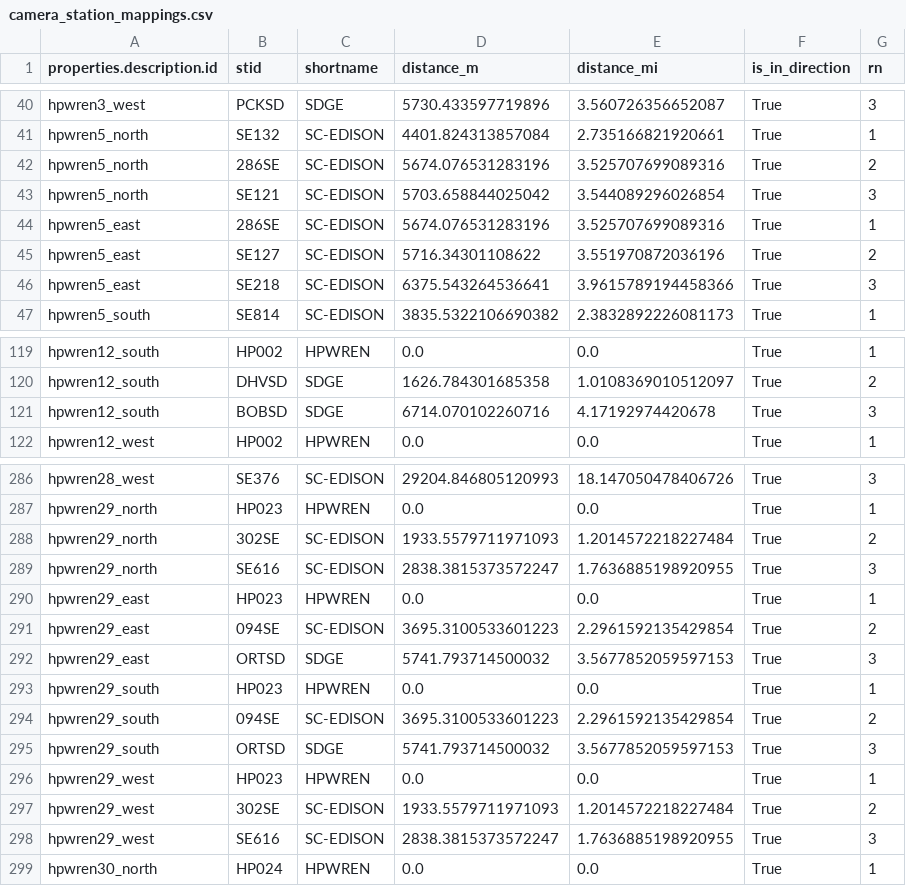
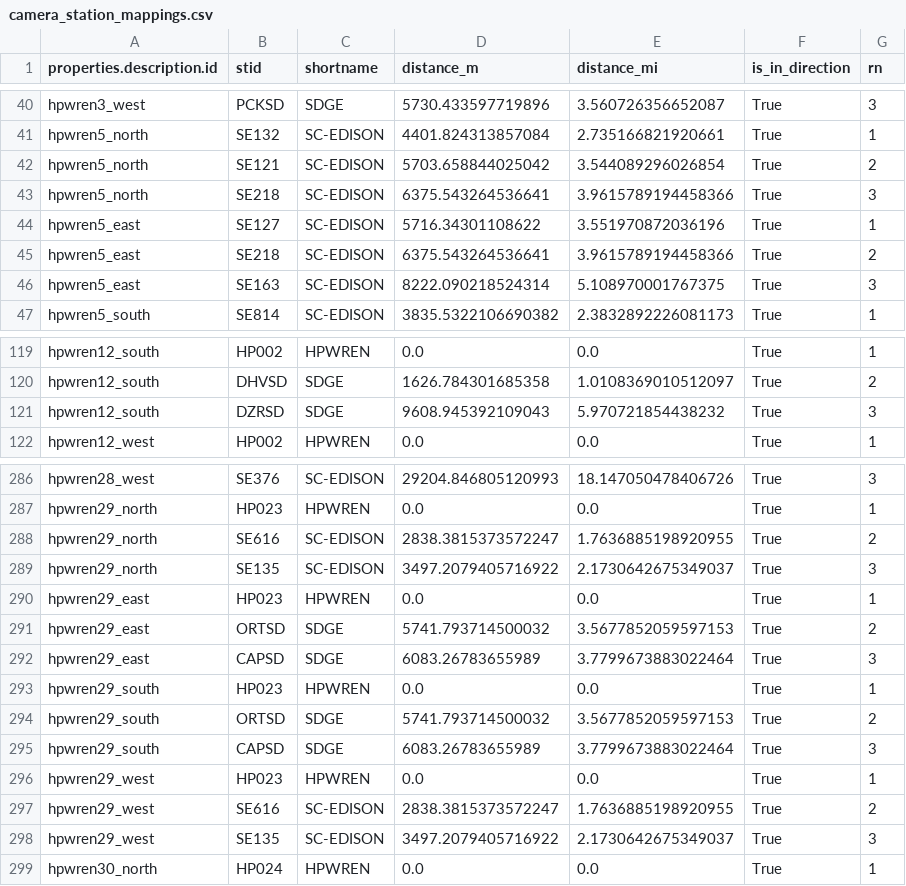
Before and after one commit to shaneluna/smokeynet-engineering, a CSV file: data/processed/camera_station_mappings.csv, drawn as a sheet; only a part is shown, gaps mark what is left out; the diff covers the shown part only.

```diff
--- a/data/processed/camera_station_mappings.csv
+++ b/data/processed/camera_station_mappings.csv
@@ -41,7 +41,7 @@ hpwren3_west,PCKSD,SDGE,5730.433597719896,3.560726356652087,True,3
 hpwren5_north,SE132,SC-EDISON,4401.824313857084,2.735166821920661,True,1
-hpwren5_north,286SE,SC-EDISON,5674.076531283196,3.525707699089316,True,2
-hpwren5_north,SE121,SC-EDISON,5703.658844025042,3.544089296026854,True,3
-hpwren5_east,286SE,SC-EDISON,5674.076531283196,3.525707699089316,True,1
-hpwren5_east,SE127,SC-EDISON,5716.34301108622,3.551970872036196,True,2
-hpwren5_east,SE218,SC-EDISON,6375.543264536641,3.9615789194458366,True,3
+hpwren5_north,SE121,SC-EDISON,5703.658844025042,3.544089296026854,True,2
+hpwren5_north,SE218,SC-EDISON,6375.543264536641,3.9615789194458366,True,3
+hpwren5_east,SE127,SC-EDISON,5716.34301108622,3.551970872036196,True,1
+hpwren5_east,SE218,SC-EDISON,6375.543264536641,3.9615789194458366,True,2
+hpwren5_east,SE163,SC-EDISON,8222.090218524314,5.108970001767375,True,3
 hpwren5_south,SE814,SC-EDISON,3835.5322106690382,2.3832892226081173,True,1
@@ -120,3 +120,3 @@ hpwren12_south,HP002,HPWREN,0.0,0.0,True,1
 hpwren12_south,DHVSD,SDGE,1626.784301685358,1.0108369010512097,True,2
-hpwren12_south,BOBSD,SDGE,6714.070102260716,4.17192974420678,True,3
+hpwren12_south,DZRSD,SDGE,9608.945392109043,5.970721854438232,True,3
 hpwren12_west,HP002,HPWREN,0.0,0.0,True,1
@@ -287,13 +287,13 @@ hpwren28_west,SE376,SC-EDISON,29204.846805120993,18.147050478406726,True,3
 hpwren29_north,HP023,HPWREN,0.0,0.0,True,1
-hpwren29_north,302SE,SC-EDISON,1933.5579711971093,1.2014572218227484,True,2
-hpwren29_north,SE616,SC-EDISON,2838.3815373572247,1.7636885198920955,True,3
+hpwren29_north,SE616,SC-EDISON,2838.3815373572247,1.7636885198920955,True,2
+hpwren29_north,SE135,SC-EDISON,3497.2079405716922,2.1730642675349037,True,3
 hpwren29_east,HP023,HPWREN,0.0,0.0,True,1
-hpwren29_east,094SE,SC-EDISON,3695.3100533601223,2.2961592135429854,True,2
-hpwren29_east,ORTSD,SDGE,5741.793714500032,3.5677852059597153,True,3
+hpwren29_east,ORTSD,SDGE,5741.793714500032,3.5677852059597153,True,2
+hpwren29_east,CAPSD,SDGE,6083.26783655989,3.7799673883022464,True,3
 hpwren29_south,HP023,HPWREN,0.0,0.0,True,1
-hpwren29_south,094SE,SC-EDISON,3695.3100533601223,2.2961592135429854,True,2
-hpwren29_south,ORTSD,SDGE,5741.793714500032,3.5677852059597153,True,3
+hpwren29_south,ORTSD,SDGE,5741.793714500032,3.5677852059597153,True,2
+hpwren29_south,CAPSD,SDGE,6083.26783655989,3.7799673883022464,True,3
 hpwren29_west,HP023,HPWREN,0.0,0.0,True,1
-hpwren29_west,302SE,SC-EDISON,1933.5579711971093,1.2014572218227484,True,2
-hpwren29_west,SE616,SC-EDISON,2838.3815373572247,1.7636885198920955,True,3
+hpwren29_west,SE616,SC-EDISON,2838.3815373572247,1.7636885198920955,True,2
+hpwren29_west,SE135,SC-EDISON,3497.2079405716922,2.1730642675349037,True,3
 hpwren30_north,HP024,HPWREN,0.0,0.0,True,1
```
Also changed, not shown: 1 added row, 1 removed row and 104 edited cells elsewhere in this file, data/raw/station_metadata.csv, 2 other files.
